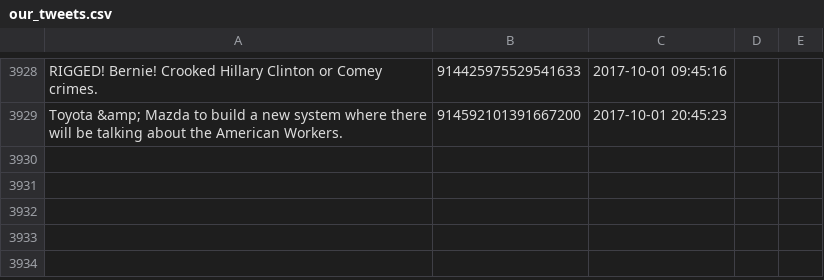
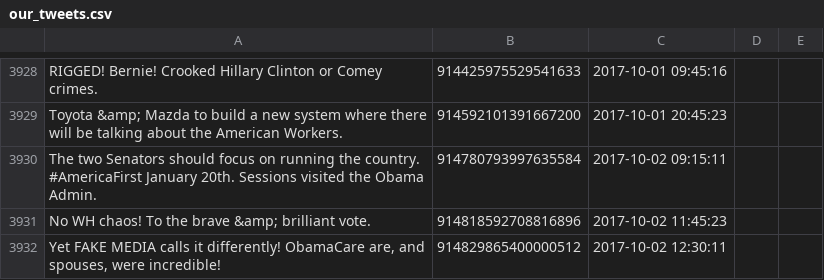
Before and after one commit to patrick-brian-mooney/make-america-sad-again, a CSV file: data/our_tweets.csv, drawn as a sheet; only a part is shown, gaps mark what is left out; the diff names each change by its address in the sheet, - before the commit and + after, or states it on an @@ line.

Commit message:
02 Oct 2017: archiving new data

```diff
--- a/data/our_tweets.csv
+++ b/data/our_tweets.csv
+row 3930: The two Senators should focus on running the country. #AmericaFirst January 20th. Sessions visited the Obama Admin. | 914780793997635584 | 2017-10-02 09:15:11
+row 3931: No WH chaos! To the brave &amp; brilliant vote. | 914818592708816896 | 2017-10-02 11:45:23
+row 3932: Yet FAKE MEDIA calls it differently! ObamaCare are, and spouses, were incredible! | 914829865400000512 | 2017-10-02 12:30:11
```
Also changed, not shown: 4 other files.
